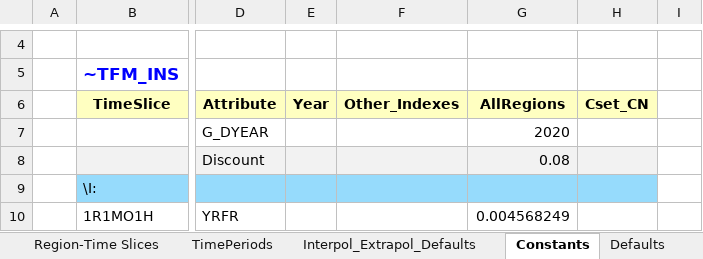
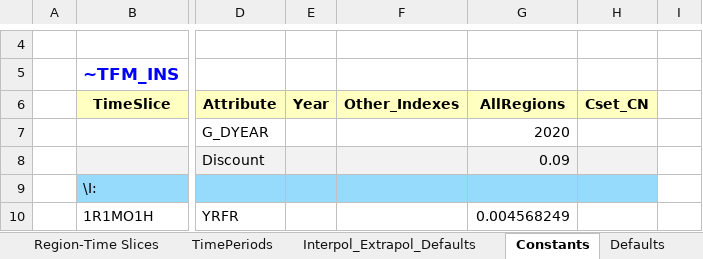
Before and after one commit to pierlucambuonomo/myproject, an Excel workbook: SysSettings.xlsx, sheet Constants, drawn as a sheet; only a part is shown, gaps mark what is left out; values as stored, in another font and other column widths than the file's, no borders; the diff names each change by its address in the sheet, - before the commit and + after, or states it on an @@ line.

Commit message:
Update SysSettings.xlsx

```diff
--- a/SysSettings.xlsx (sheet Constants)
+++ b/SysSettings.xlsx (sheet Constants)
-G8 (AllRegions): 0.08
+G8 (AllRegions): 0.09
```
